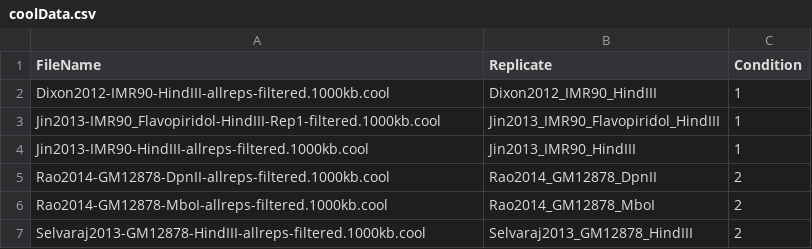
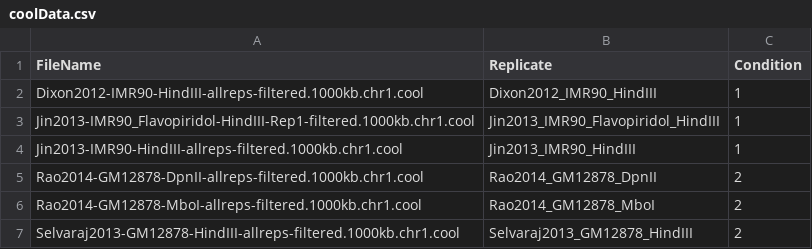
Before and after one commit to sanchit-saini/HiCDOC, a CSV file: inst/extdata/coolData.csv, drawn as a sheet.

Commit message:
Add new examples for .cool files.

```diff
--- a/inst/extdata/coolData.csv
+++ b/inst/extdata/coolData.csv
@@ -1,7 +1,7 @@
 FileName,Replicate,Condition
-Dixon2012-IMR90-HindIII-allreps-filtered.1000kb.cool,Dixon2012_IMR90_HindIII,1
-Jin2013-IMR90_Flavopiridol-HindIII-Rep1-filtered.1000kb.cool,Jin2013_IMR90_Flavopiridol_HindIII,1
-Jin2013-IMR90-HindIII-allreps-filtered.1000kb.cool,Jin2013_IMR90_HindIII,1
-Rao2014-GM12878-DpnII-allreps-filtered.1000kb.cool,Rao2014_GM12878_DpnII,2
-Rao2014-GM12878-MboI-allreps-filtered.1000kb.cool,Rao2014_GM12878_MboI,2
-Selvaraj2013-GM12878-HindIII-allreps-filtered.1000kb.cool,Selvaraj2013_GM12878_HindIII,2
+Dixon2012-IMR90-HindIII-allreps-filtered.1000kb.chr1.cool,Dixon2012_IMR90_HindIII,1
+Jin2013-IMR90_Flavopiridol-HindIII-Rep1-filtered.1000kb.chr1.cool,Jin2013_IMR90_Flavopiridol_HindIII,1
+Jin2013-IMR90-HindIII-allreps-filtered.1000kb.chr1.cool,Jin2013_IMR90_HindIII,1
+Rao2014-GM12878-DpnII-allreps-filtered.1000kb.chr1.cool,Rao2014_GM12878_DpnII,2
+Rao2014-GM12878-MboI-allreps-filtered.1000kb.chr1.cool,Rao2014_GM12878_MboI,2
+Selvaraj2013-GM12878-HindIII-allreps-filtered.1000kb.chr1.cool,Selvaraj2013_GM12878_HindIII,2
```
Also changed, not shown: 2 other files.
